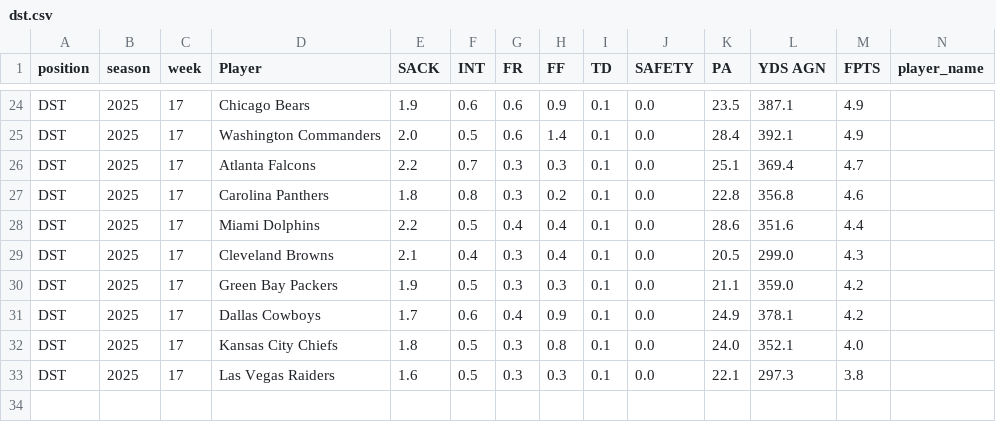
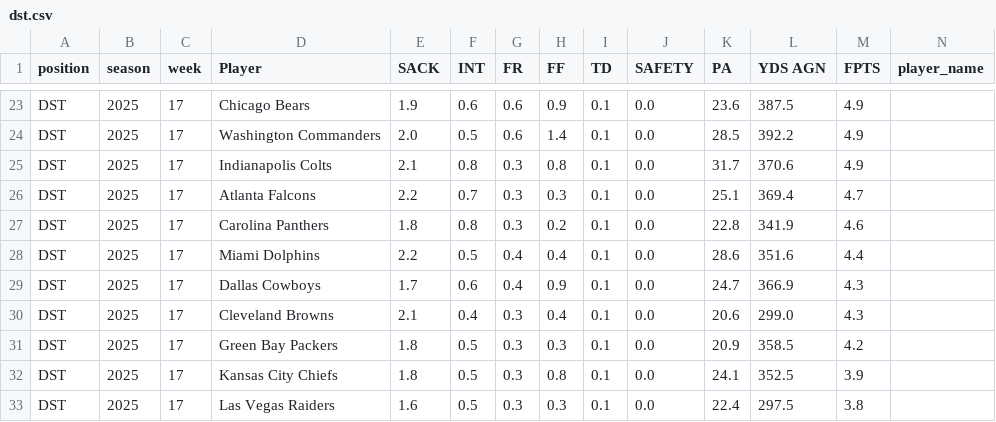
Before and after one commit to KoBeWa/fantasypros-projections, a CSV file: data/2025/week_current/dst.csv, drawn as a sheet; only a part is shown, gaps mark what is left out; removed rows and columns are numbered as before the commit, all else as after; rows hold the shown columns only; the diff covers the shown part only; the diff names each change by its address in the sheet, - before the commit and + after, or states it on an @@ line.

```diff
--- a/data/2025/week_current/dst.csv
+++ b/data/2025/week_current/dst.csv
-K23 (PA): 23.5
+K23 (PA): 23.6
-L23 (YDS AGN): 387.1
+L23 (YDS AGN): 387.5
-K24 (PA): 28.4
+K24 (PA): 28.5
-L24 (YDS AGN): 392.1
+L24 (YDS AGN): 392.2
+row 25: DST | 2025 | 17 | Indianapolis Colts | 2.1 | 0.8 | 0.3 | 0.8 | 0.1 | 0.0 | 31.7 | 370.6 | 4.9
-L27 (YDS AGN): 356.8
+L27 (YDS AGN): 341.9
+row 29: DST | 2025 | 17 | Dallas Cowboys | 1.7 | 0.6 | 0.4 | 0.9 | 0.1 | 0.0 | 24.7 | 366.9 | 4.3
-K30 (PA): 20.5
+K30 (PA): 20.6
-E31 (SACK): 1.9
+E31 (SACK): 1.8
-K31 (PA): 21.1
+K31 (PA): 20.9
-L31 (YDS AGN): 359.0
+L31 (YDS AGN): 358.5
-row 31: DST | 2025 | 17 | Dallas Cowboys | 1.7 | 0.6 | 0.4 | 0.9 | 0.1 | 0.0 | 24.9 | 378.1 | 4.2
-K32 (PA): 24.0
+K32 (PA): 24.1
-L32 (YDS AGN): 352.1
+L32 (YDS AGN): 352.5
-M32 (FPTS): 4.0
+M32 (FPTS): 3.9
-K33 (PA): 22.1
+K33 (PA): 22.4
-L33 (YDS AGN): 297.3
+L33 (YDS AGN): 297.5
```
Also changed, not shown: 1 added row, 2 removed rows and 30 edited cells elsewhere in this file, data/2025/week_current/k.csv, data/2025/week_current/qb.csv, 3 other files.
